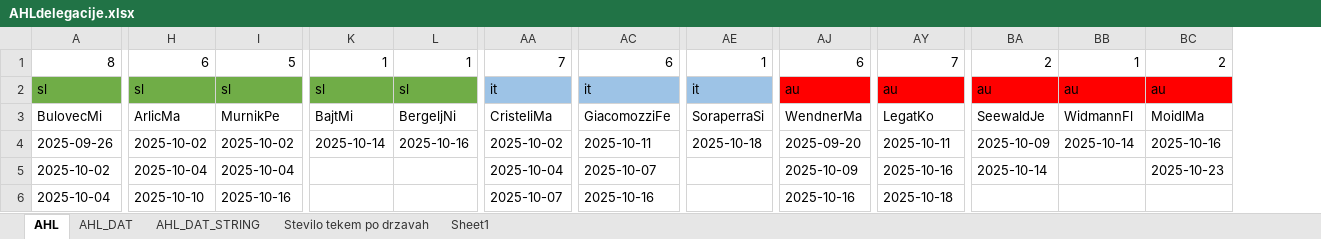
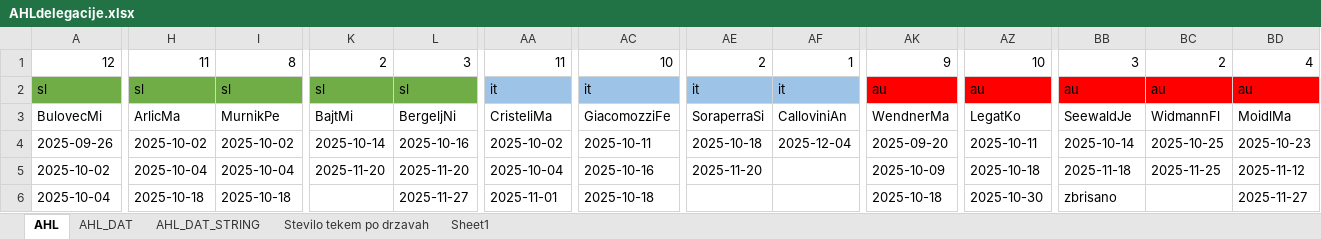
Before and after one commit to snojle23/delegacije, an Excel workbook: data/AHLdelegacije.xlsx, sheet AHL, drawn as a sheet; only a part is shown, gaps mark what is left out; values as stored, in another font and other column widths than the file's, no borders; conditional formats not drawn; removed rows and columns are numbered as before the commit, all else as after; rows hold the shown columns only; the diff covers the shown part only; the diff names each change by its address in the sheet, - before the commit and + after, or states it on an @@ line.

```diff
--- a/data/AHLdelegacije.xlsx (sheet AHL)
+++ b/data/AHLdelegacije.xlsx (sheet AHL)
+column AF, rows 2-4: it | CalloviniAn | 2025-12-04
-row 1: 8 | 6 | 5 | 1 | 1 | 7 | 6 | 1 | 6 | 7 | 2 | 1 | 2
+row 1: 12 | 11 | 8 | 2 | 3 | 11 | 10 | 2 | 1 | 9 | 10 | 3 | 2 | 4
-BB4: 2025-10-09
+BB4: 2025-10-14
-BC4: 2025-10-14
+BC4: 2025-10-25
-BD4: 2025-10-16
+BD4: 2025-10-23
-K5: (empty)
+K5: 2025-11-20
-L5: (empty)
+L5: 2025-11-20
-AC5: 2025-10-07
+AC5: 2025-10-16
-AE5: (empty)
+AE5: 2025-11-20
-AZ5: 2025-10-16
+AZ5: 2025-10-18
-BB5: 2025-10-14
+BB5: 2025-11-18
-BC5: (empty)
+BC5: 2025-11-25
-BD5: 2025-10-23
+BD5: 2025-11-12
-H6: 2025-10-10
+H6: 2025-10-18
-I6: 2025-10-16
+I6: 2025-10-18
-L6: (empty)
+L6: 2025-11-27
-AA6: 2025-10-07
+AA6: 2025-11-01
-AC6: 2025-10-16
+AC6: 2025-10-18
-AK6: 2025-10-16
+AK6: 2025-10-18
-AZ6: 2025-10-18
+AZ6: 2025-10-30
-BB6: (empty)
+BB6: zbrisano
-BD6: (empty)
+BD6: 2025-11-27
```
Also changed, not shown: 8 added rows, 1 removed row and 113 edited cells elsewhere in this sheet, sheet AHL_DAT, sheet AHL_DAT_STRING, sheet Stevilo tekem po drzavah, data/ICEHLdelegacije.xlsx, 6 other files.
